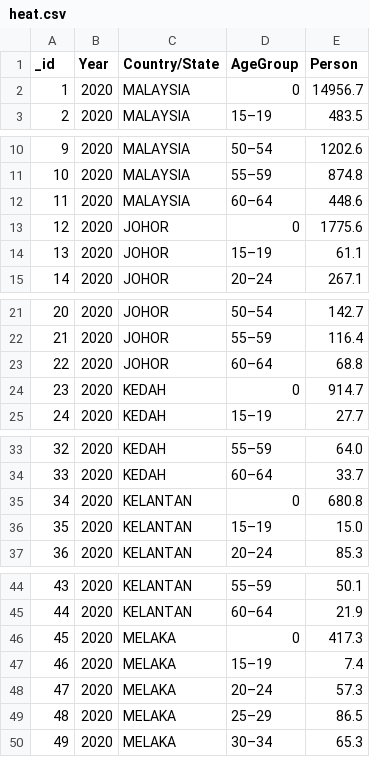
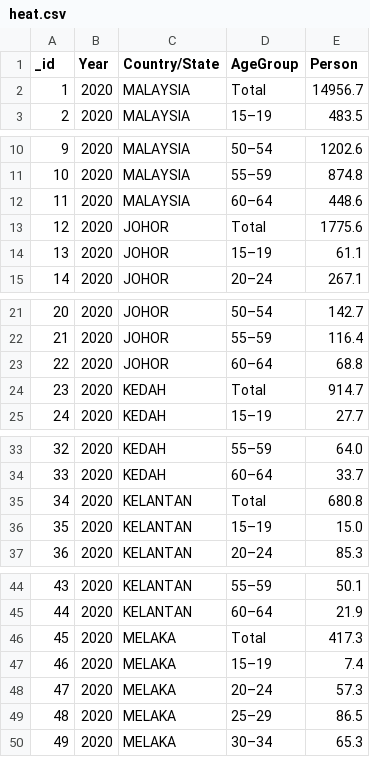
Before and after one commit to grace-ting/FIT3179, a CSV file: heat.csv, drawn as a sheet; only a part is shown, gaps mark what is left out; the diff covers the shown part only.

Commit message:
Add files via upload

```diff
--- a/heat.csv
+++ b/heat.csv
@@ -1,3 +1,3 @@
 _id,Year,Country/State,AgeGroup,Person
-1,2020,MALAYSIA,0,14956.7
+1,2020,MALAYSIA,Total,14956.7
 2,2020,MALAYSIA,15–19,483.5
@@ -12,3 +12,3 @@ _id,Year,Country/State,AgeGroup,Person
 11,2020,MALAYSIA,60–64,448.6
-12,2020,JOHOR,0,1775.6
+12,2020,JOHOR,Total,1775.6
 13,2020,JOHOR,15–19,61.1
@@ -23,3 +23,3 @@ _id,Year,Country/State,AgeGroup,Person
 22,2020,JOHOR,60–64,68.8
-23,2020,KEDAH,0,914.7
+23,2020,KEDAH,Total,914.7
 24,2020,KEDAH,15–19,27.7
@@ -34,3 +34,3 @@ _id,Year,Country/State,AgeGroup,Person
 33,2020,KEDAH,60–64,33.7
-34,2020,KELANTAN,0,680.8
+34,2020,KELANTAN,Total,680.8
 35,2020,KELANTAN,15–19,15.0
@@ -45,3 +45,3 @@ _id,Year,Country/State,AgeGroup,Person
 44,2020,KELANTAN,60–64,21.9
-45,2020,MELAKA,0,417.3
+45,2020,MELAKA,Total,417.3
 46,2020,MELAKA,15–19,7.4
```
Also changed, not shown: 26 edited cells elsewhere in this file.
